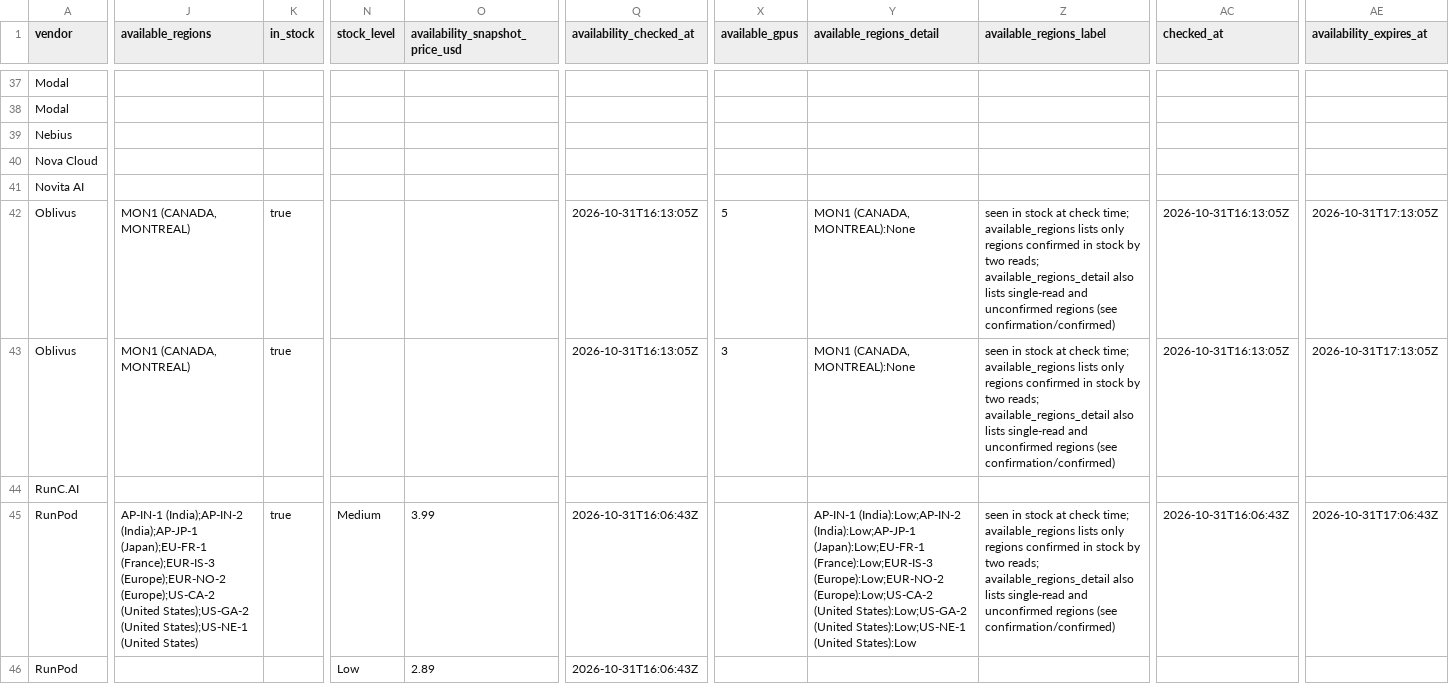
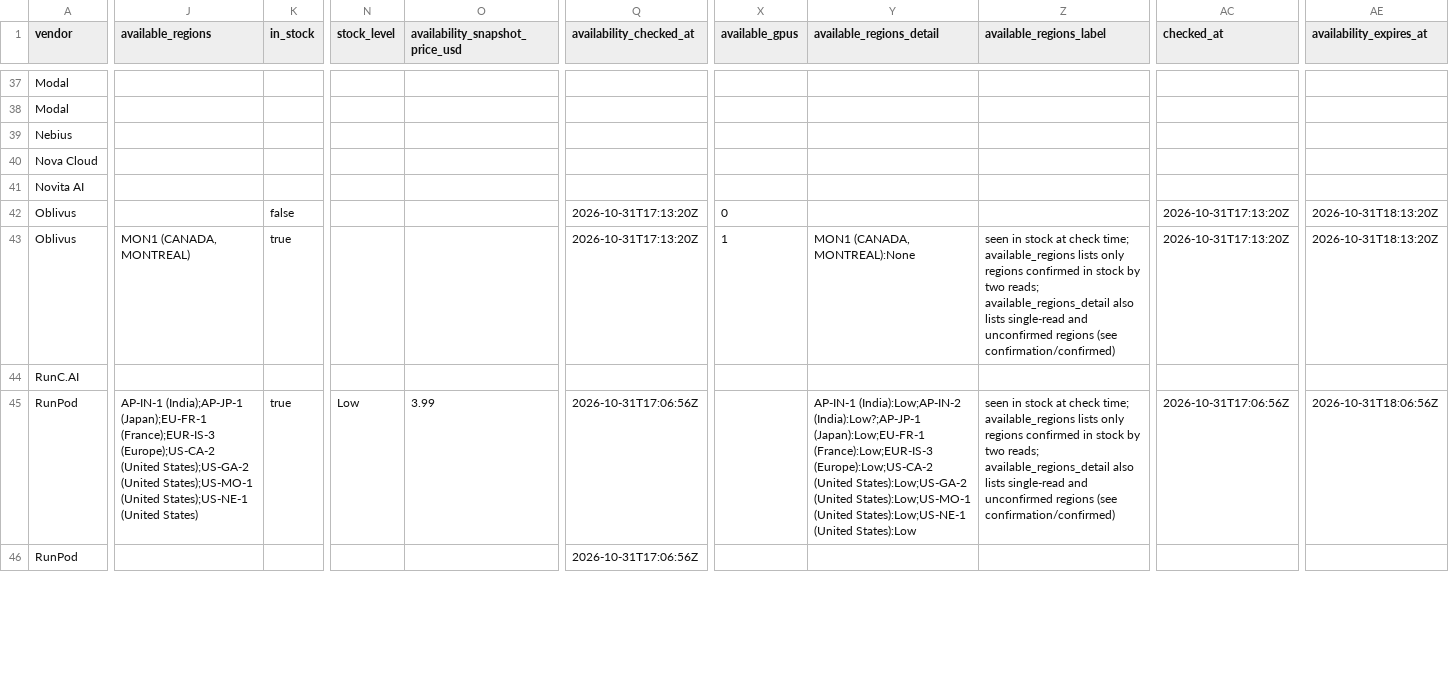
Before and after one commit to connormatthewdouglas/agent-work-stack-deals, a CSV file: latest/feed_enriched_v2_latest.csv, drawn as a sheet; only a part is shown, gaps mark what is left out; the diff covers the shown part only; the diff names each change by its address in the sheet, - before the commit and + after, or states it on an @@ line.

```diff
--- a/latest/feed_enriched_v2_latest.csv
+++ b/latest/feed_enriched_v2_latest.csv
-J42 (available_regions): MON1 (CANADA, MONTREAL)
+J42 (available_regions): (empty)
-K42 (in_stock): true
+K42 (in_stock): false
-Q42:Q43 (availability_checked_at): 2026-10-31T16:13:05Z
+Q42:Q43 (availability_checked_at): 2026-10-31T17:13:20Z
-X42 (available_gpus): 5
+X42 (available_gpus): 0
-Y42 (available_regions_detail): MON1 (CANADA, MONTREAL):None
+Y42 (available_regions_detail): (empty)
-Z42 (available_regions_label): seen in stock at check time; available_regions lists only regions confirmed in stock by two reads; available_regions_detail also lists single-read and unconfirmed regions (see confirmation/confirmed)
+Z42 (available_regions_label): (empty)
-AC42:AC43 (checked_at): 2026-10-31T16:13:05Z
+AC42:AC43 (checked_at): 2026-10-31T17:13:20Z
-AE42:AE43 (availability_expires_at): 2026-10-31T17:13:05Z
+AE42:AE43 (availability_expires_at): 2026-10-31T18:13:20Z
-X43 (available_gpus): 3
+X43 (available_gpus): 1
-J45 (available_regions): AP-IN-1 (India);AP-IN-2 (India);AP-JP-1 (Japan);EU-FR-1 (France);EUR-IS-3 (Europe);EUR-NO-2 (Europe);US-CA-2 (United States);US-GA-2 (United States);US-NE-1…
+J45 (available_regions): AP-IN-1 (India);AP-JP-1 (Japan);EU-FR-1 (France);EUR-IS-3 (Europe);US-CA-2 (United States);US-GA-2 (United States);US-MO-1 (United States);US-NE-1…
-N45 (stock_level): Medium
+N45 (stock_level): Low
-Q45:Q46 (availability_checked_at): 2026-10-31T16:06:43Z
+Q45:Q46 (availability_checked_at): 2026-10-31T17:06:56Z
-Y45 (available_regions_detail): AP-IN-1 (India):Low;AP-IN-2 (India):Low;AP-JP-1 (Japan):Low;EU-FR-1 (France):Low;EUR-IS-3 (Europe):Low;EUR-NO-2 (Europe):Low;US-CA-2 (United States):Low;US-GA-2 (United States):Low;US-NE-1…
+Y45 (available_regions_detail): AP-IN-1 (India):Low;AP-IN-2 (India):Low?;AP-JP-1 (Japan):Low;EU-FR-1 (France):Low;EUR-IS-3 (Europe):Low;US-CA-2 (United States):Low;US-GA-2 (United States):Low;US-MO-1 (United States):Low;US-NE-1…
-AC45 (checked_at): 2026-10-31T16:06:43Z
+AC45 (checked_at): 2026-10-31T17:06:56Z
-AE45 (availability_expires_at): 2026-10-31T17:06:43Z
+AE45 (availability_expires_at): 2026-10-31T18:06:56Z
-N46 (stock_level): Low
+N46 (stock_level): (empty)
-O46 (availability_snapshot_price_usd): 2.89
+O46 (availability_snapshot_price_usd): (empty)
```
Also changed, not shown: 95 edited cells elsewhere in this file, latest/availability_v2_latest.csv, 3 other files.
